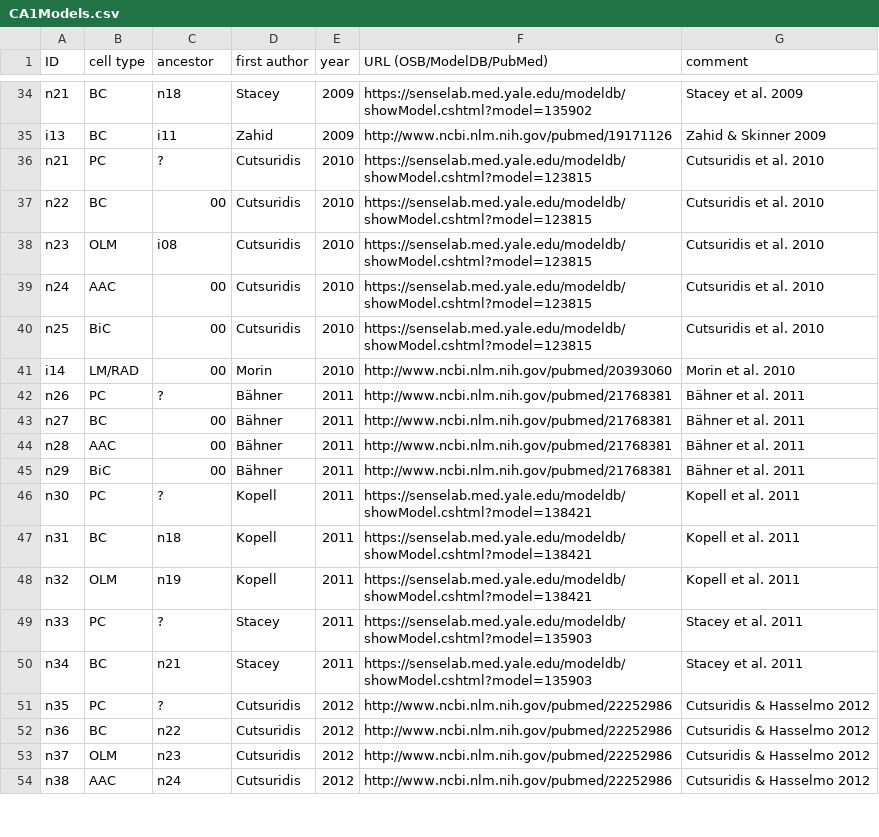
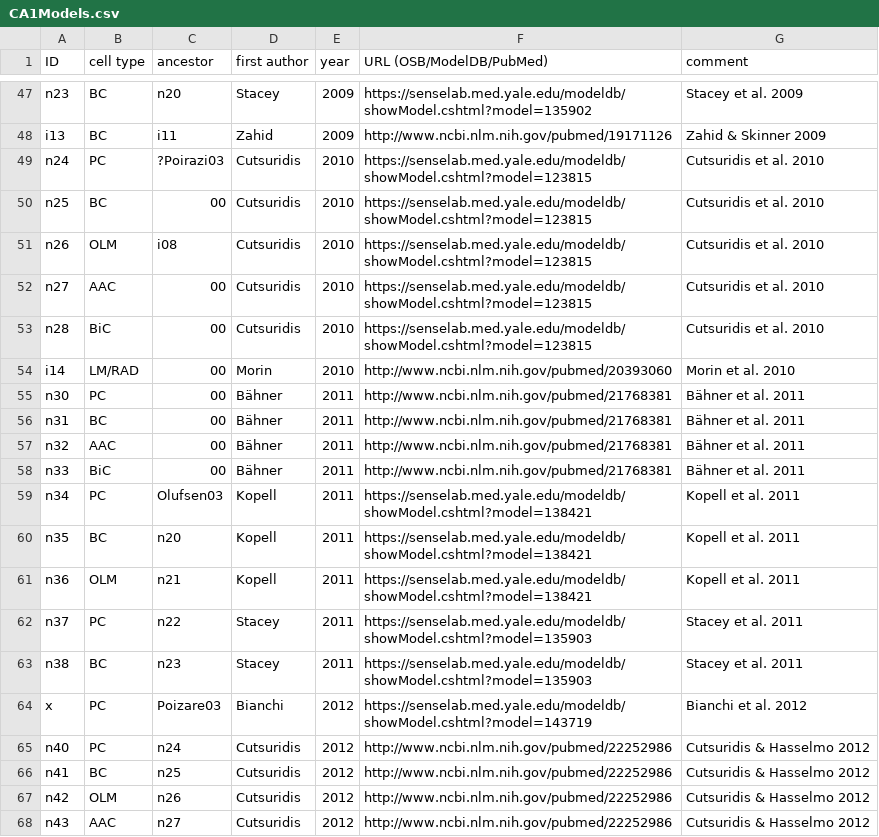
Before and after one commit to OpenSourceBrain/CommunityModellingCA1, a CSV file: CA1Models.csv, drawn as a sheet; only a part is shown, gaps mark what is left out; addresses are those after the commit; the diff covers the shown part only; the diff names each change by its address in the sheet, - before the commit and + after, or states it on an @@ line.

Commit message:
(some) pyramidal cell model added

```diff
--- a/CA1Models.csv
+++ b/CA1Models.csv
-A47 (ID): n21
+A47 (ID): n23
-C47 (ancestor): n18
+C47 (ancestor): n20
-A49 (ID): n21
+A49 (ID): n24
-C49 (ancestor): ?
+C49 (ancestor): ?Poirazi03
-A50 (ID): n22
+A50 (ID): n25
-A51 (ID): n23
+A51 (ID): n26
-A52 (ID): n24
+A52 (ID): n27
-A53 (ID): n25
+A53 (ID): n28
-A55 (ID): n26
+A55 (ID): n30
-C55 (ancestor): ?
+C55 (ancestor): 00
-A56 (ID): n27
+A56 (ID): n31
-A57 (ID): n28
+A57 (ID): n32
-A58 (ID): n29
+A58 (ID): n33
-A59 (ID): n30
+A59 (ID): n34
-C59 (ancestor): ?
+C59 (ancestor): Olufsen03
-A60 (ID): n31
+A60 (ID): n35
-C60 (ancestor): n18
+C60 (ancestor): n20
-A61 (ID): n32
+A61 (ID): n36
-C61 (ancestor): n19
+C61 (ancestor): n21
-A62 (ID): n33
+A62 (ID): n37
-C62 (ancestor): ?
+C62 (ancestor): n22
-A63 (ID): n34
+A63 (ID): n38
-C63 (ancestor): n21
+C63 (ancestor): n23
+row 64: x | PC | Poizare03 | Bianchi | 2012 | https://senselab.med.yale.edu/modeldb/showModel.cshtml?model=143719 | Bianchi et al. 2012
-A65 (ID): n35
+A65 (ID): n40
-C65 (ancestor): ?
+C65 (ancestor): n24
-A66 (ID): n36
+A66 (ID): n41
-C66 (ancestor): n22
+C66 (ancestor): n25
-A67 (ID): n37
+A67 (ID): n42
-C67 (ancestor): n23
+C67 (ancestor): n26
-A68 (ID): n38
+A68 (ID): n43
-C68 (ancestor): n24
+C68 (ancestor): n27
```
Also changed, not shown: 13 added rows and 54 edited cells elsewhere in this file.
